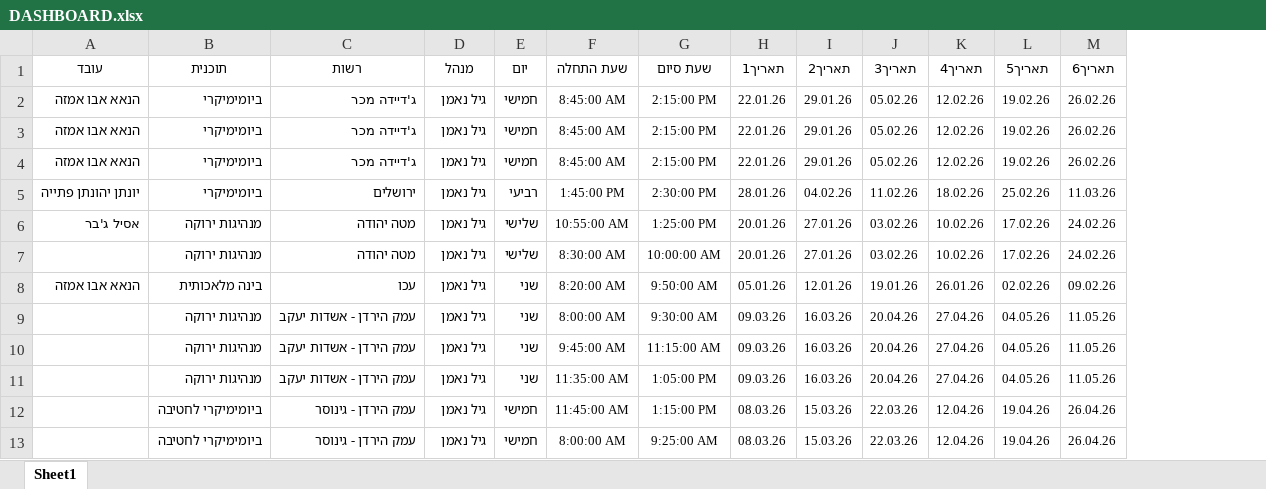
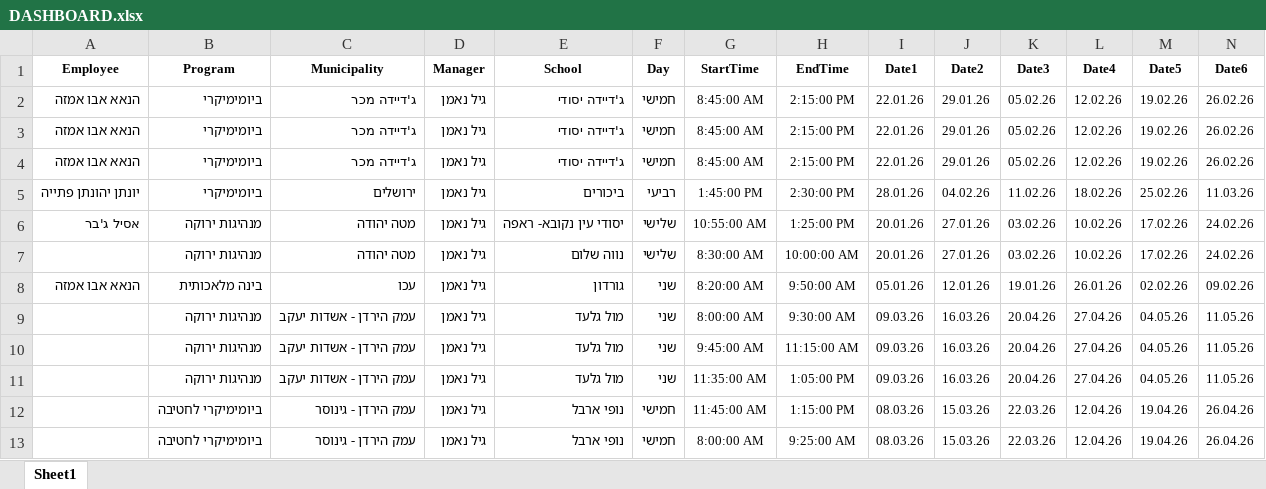
Before and after one commit to Taasiyeda2026/DASHBOARD2026, an Excel workbook: DASHBOARD.xlsx, sheet Sheet1, drawn as a sheet; only a part is shown; values as stored, in another font and other column widths than the file's, no borders; removed rows and columns are numbered as before the commit, all else as after; rows hold the shown columns only; the diff names each change by its address in the sheet, - before the commit and + after, or states it on an @@ line.

Commit message:
Add files via upload

```diff
--- a/DASHBOARD.xlsx (sheet Sheet1)
+++ b/DASHBOARD.xlsx (sheet Sheet1)
+column E, rows 2-13: ג'דיידה יסודי | ג'דיידה יסודי | ג'דיידה יסודי | ביכורים | יסודי עין נקובא- ראפה | נווה שלום | גורדון | מול גלעד | מול גלעד | מול גלעד | נופי ארבל | נופי ארבל
-row 1: עובד | תוכנית | רשות | מנהל | יום | שעת התחלה | שעת סיום | תאריך1 | תאריך2 | תאריך3 | תאריך4 | תאריך5 | תאריך6
+row 1: Employee | Program | Municipality | Manager | School | Day | StartTime | EndTime | Date1 | Date2 | Date3 | Date4 | Date5 | Date6
```
